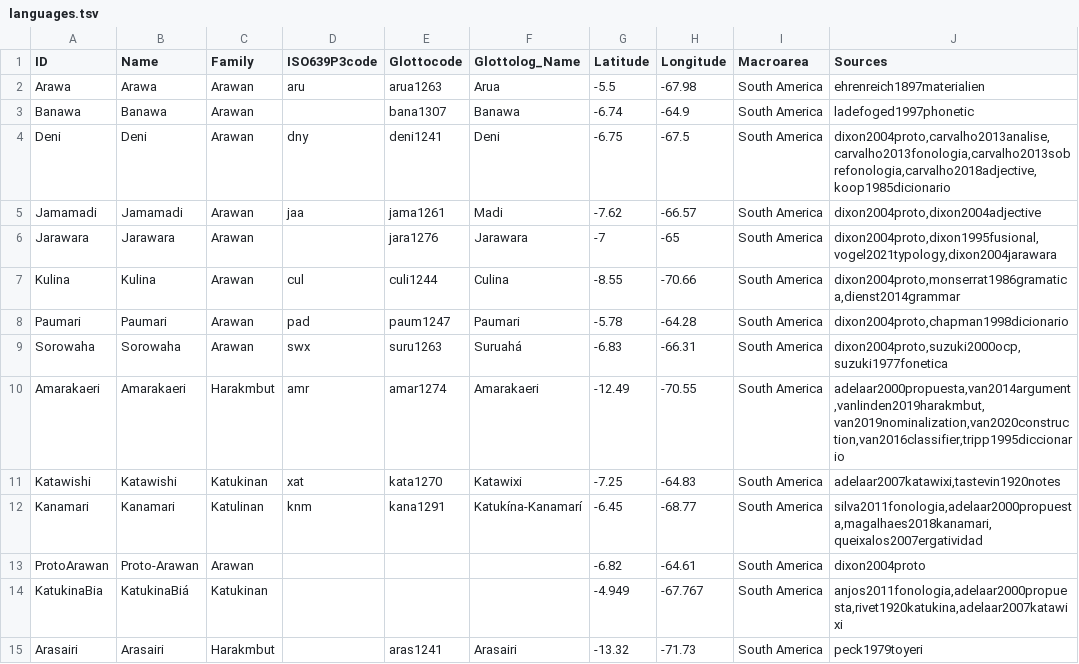
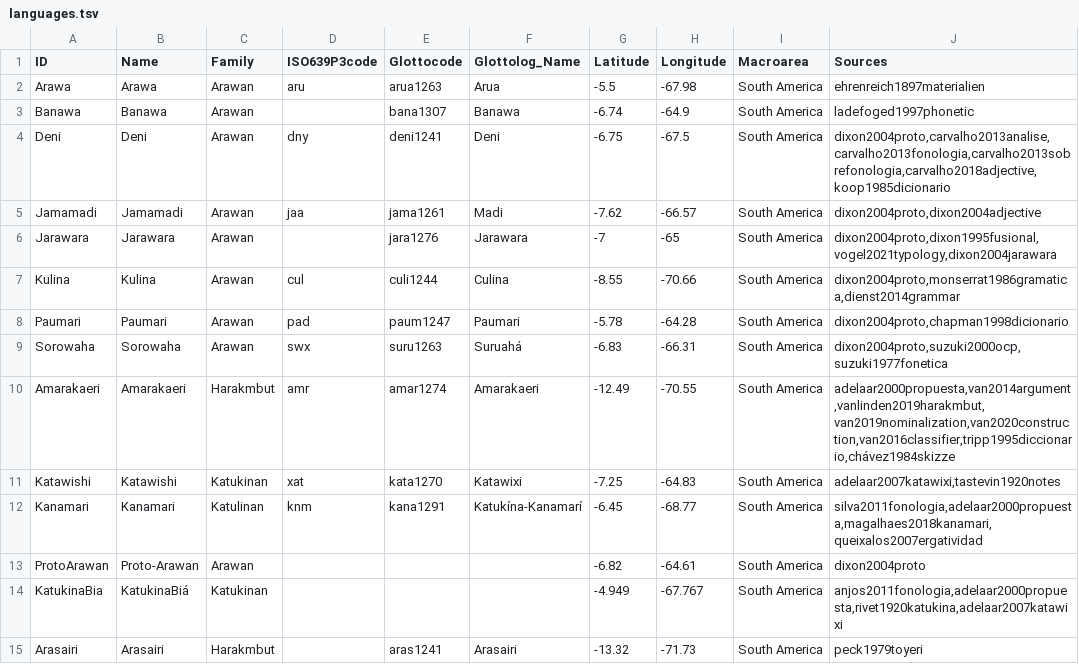
Before and after one commit to tupian-language-resources/kahd, a TSV file: etc/languages.tsv, drawn as a sheet.

Commit message:
Update languages.tsv

```diff
--- a/etc/languages.tsv
+++ b/etc/languages.tsv
@@ -9,3 +9,3 @@ Paumari	Paumari	Arawan	pad	paum1247	Paumari	-5.78	-64.28	South America	dixon2004
 Sorowaha	Sorowaha	Arawan	swx	suru1263	Suruahá	-6.83	-66.31	South America	dixon2004proto,suzuki2000ocp,suzuki1977fonetica
-Amarakaeri	Amarakaeri	Harakmbut	amr	amar1274	Amarakaeri	-12.49	-70.55	South America	adelaar2000propuesta,van2014argument,vanlinden2019harakmbut,van2019nominalization,van2020construction,van2016classifier,tripp1995diccionario
+Amarakaeri	Amarakaeri	Harakmbut	amr	amar1274	Amarakaeri	-12.49	-70.55	South America	adelaar2000propuesta,van2014argument,vanlinden2019harakmbut,van2019nominalization,van2020construction,van2016classifier,tripp1995diccionario,chávez1984skizze
 Katawishi	Katawishi	Katukinan	xat	kata1270	Katawixi	-7.25	-64.83	South America	adelaar2007katawixi,tastevin1920notes
```
